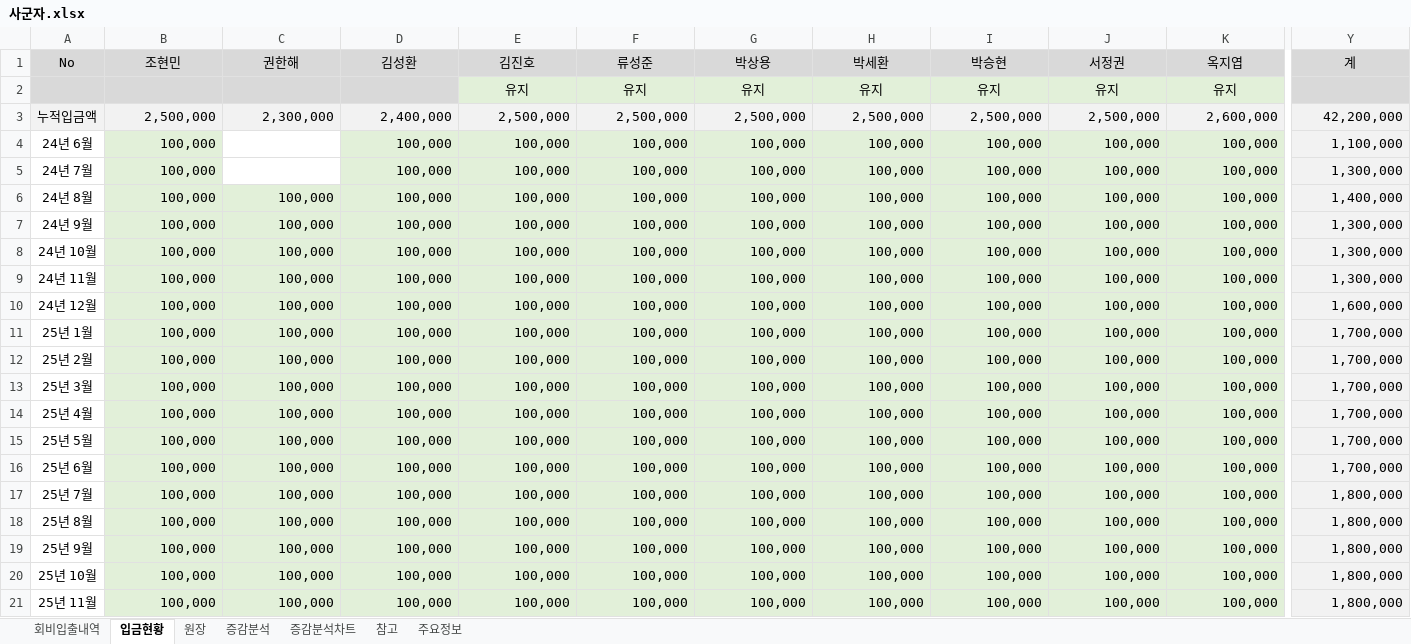
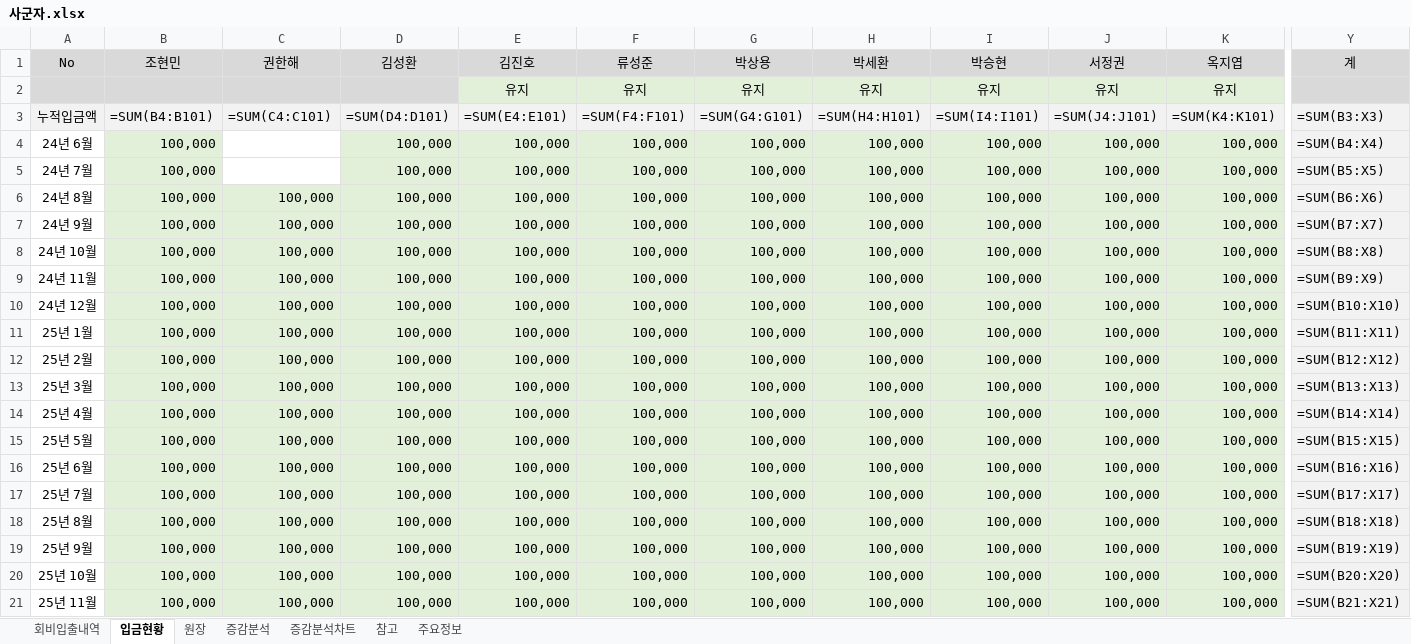
Before and after one commit to jiok11889-spec/sagunja_Finance, an Excel workbook: data/사군자.xlsx, sheet 입금현황, drawn as a sheet; only a part is shown, gaps mark what is left out; values as stored, in another font and other column widths than the file's, no borders; formulas without a stored value are shown as written; the diff covers the shown part only; the diff names each change by its address in the sheet, - before the commit and + after, or states it on an @@ line.

```diff
--- a/data/사군자.xlsx (sheet 입금현황)
+++ b/data/사군자.xlsx (sheet 입금현황)
-B3 (조현민): 2,500,000
+B3 (조현민): =SUM(B4:B101)
-C3 (권한해): 2,300,000
+C3 (권한해): =SUM(C4:C101)
-D3 (김성환): 2,400,000
+D3 (김성환): =SUM(D4:D101)
-E3 (김진호): 2,500,000
+E3 (김진호): =SUM(E4:E101)
-F3 (류성준): 2,500,000
+F3 (류성준): =SUM(F4:F101)
-G3 (박상용): 2,500,000
+G3 (박상용): =SUM(G4:G101)
-H3 (박세환): 2,500,000
+H3 (박세환): =SUM(H4:H101)
-I3 (박승현): 2,500,000
+I3 (박승현): =SUM(I4:I101)
-J3 (서정권): 2,500,000
+J3 (서정권): =SUM(J4:J101)
-K3 (옥지엽): 2,600,000
+K3 (옥지엽): =SUM(K4:K101)
-Y3 (계): 42,200,000
+Y3 (계): =SUM(B3:X3)
-Y4 (계): 1,100,000
+Y4 (계): =SUM(B4:X4)
-Y5 (계): 1,300,000
+Y5 (계): =SUM(B5:X5)
-Y6 (계): 1,400,000
+Y6 (계): =SUM(B6:X6)
-Y7 (계): 1,300,000
+Y7 (계): =SUM(B7:X7)
-Y8 (계): 1,300,000
+Y8 (계): =SUM(B8:X8)
-Y9 (계): 1,300,000
+Y9 (계): =SUM(B9:X9)
-Y10 (계): 1,600,000
+Y10 (계): =SUM(B10:X10)
-Y11 (계): 1,700,000
+Y11 (계): =SUM(B11:X11)
-Y12 (계): 1,700,000
+Y12 (계): =SUM(B12:X12)
-Y13 (계): 1,700,000
+Y13 (계): =SUM(B13:X13)
-Y14 (계): 1,700,000
+Y14 (계): =SUM(B14:X14)
-Y15 (계): 1,700,000
+Y15 (계): =SUM(B15:X15)
-Y16 (계): 1,700,000
+Y16 (계): =SUM(B16:X16)
-Y17 (계): 1,800,000
+Y17 (계): =SUM(B17:X17)
-Y18 (계): 1,800,000
+Y18 (계): =SUM(B18:X18)
-Y19 (계): 1,800,000
+Y19 (계): =SUM(B19:X19)
-Y20 (계): 1,800,000
+Y20 (계): =SUM(B20:X20)
-Y21 (계): 1,800,000
+Y21 (계): =SUM(B21:X21)
```
Also changed, not shown: 43 edited cells and cell formats elsewhere in this sheet, sheet 원장, sheet 증감분석, sheet 회비입출내역, sheet 참고, sheet 주요정보, charts or pictures, 1 other file.
